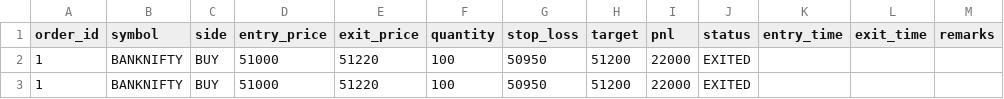
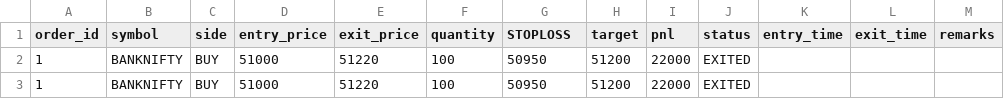
Before and after one commit to dramitabhkumar-pixel/FALCON, a CSV file: journal/trades.csv, drawn as a sheet.

```diff
--- a/journal/trades.csv
+++ b/journal/trades.csv
@@ -1,2 +1,2 @@
-order_id,symbol,side,entry_price,exit_price,quantity,stop_loss,target,pnl,status,entry_time,exit_time,remarks
+order_id,symbol,side,entry_price,exit_price,quantity,STOPLOSS,target,pnl,status,entry_time,exit_time,remarks
 1,BANKNIFTY,BUY,51000,51220,100,50950,51200,22000,EXITED
```
Also changed, not shown: 41 other files.
